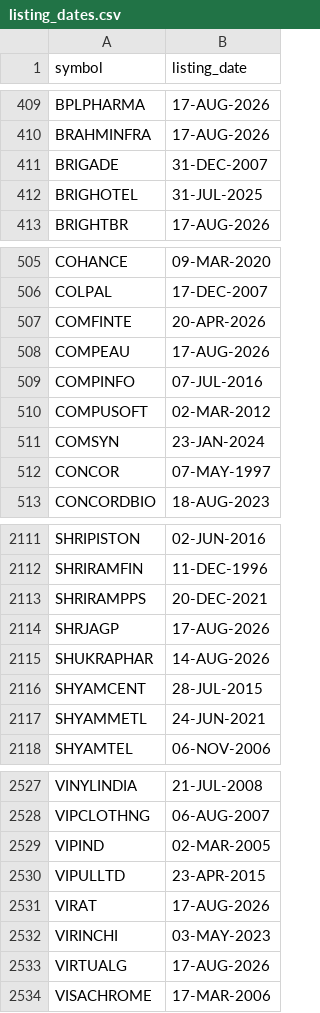
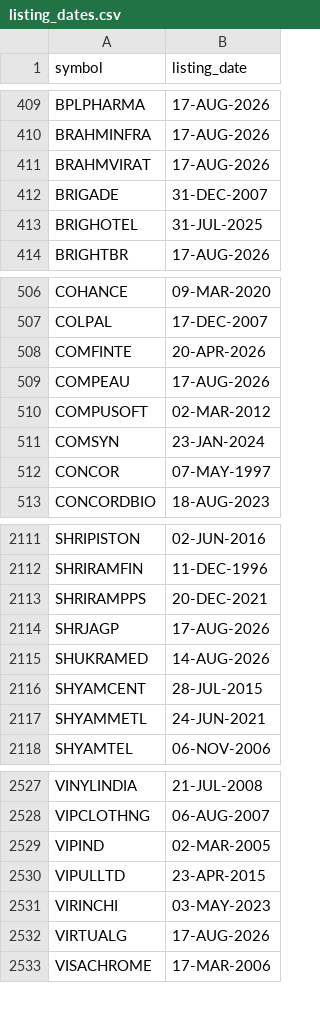
Before and after one commit to itech306/gann-sa-sector, a CSV file: listing_dates.csv, drawn as a sheet; only a part is shown, gaps mark what is left out.

Commit message:
EOD data update 2026-11-19

```diff
--- a/listing_dates.csv
+++ b/listing_dates.csv
@@ -410,2 +410,3 @@ BPLPHARMA,17-AUG-2026
 BRAHMINFRA,17-AUG-2026
+BRAHMVIRAT,17-AUG-2026
 BRIGADE,31-DEC-2007
@@ -508,3 +509,2 @@ COMFINTE,20-APR-2026
 COMPEAU,17-AUG-2026
-COMPINFO,07-JUL-2016
 COMPUSOFT,02-MAR-2012
@@ -2114,3 +2114,3 @@ SHRIRAMPPS,20-DEC-2021
 SHRJAGP,17-AUG-2026
-SHUKRAPHAR,14-AUG-2026
+SHUKRAMED,14-AUG-2026
 SHYAMCENT,28-JUL-2015
@@ -2530,3 +2530,2 @@ VIPIND,02-MAR-2005
 VIPULLTD,23-APR-2015
-VIRAT,17-AUG-2026
 VIRINCHI,03-MAY-2023
```
Also changed, not shown: 3 other files.
